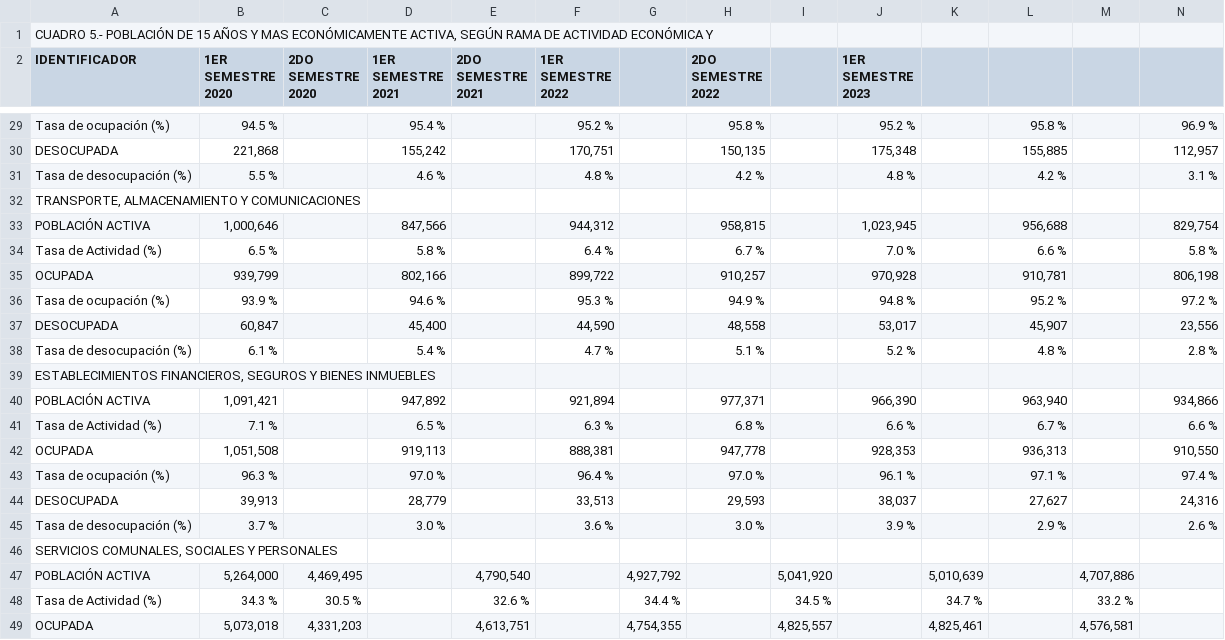
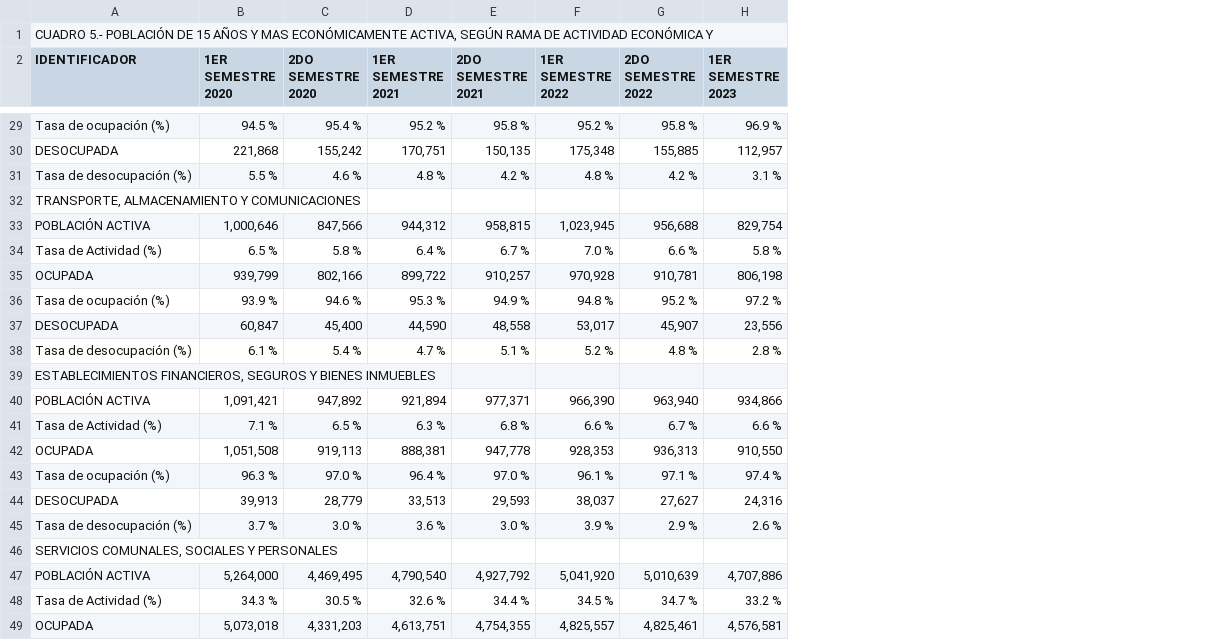
Before and after one commit to d4na3l/empleabilidad-jovenes-VE, a CSV file: data/data_WF/Tabulados_Fza_Trabajo - Table 8.csv, drawn as a sheet; only a part is shown, gaps mark what is left out; removed rows and columns are numbered as before the commit, all else as after; the diff covers the shown part only; the diff names each change by its address in the sheet, - before the commit and + after, or states it on an @@ line.

```diff
--- a/data/data_WF/Tabulados_Fza_Trabajo - Table 8.csv
+++ b/data/data_WF/Tabulados_Fza_Trabajo - Table 8.csv
-column D (1ER SEMESTRE 2021), rows 29-45: 95.4 % | 155,242 | 4.6 % |  | 847,566 | 5.8 % | 802,166 | 94.6 % | 45,400 | 5.4 % |  | 947,892 | 6.5 % | 919,113 | 97.0 % | 28,779 | 3.0 %
-column E (2DO SEMESTRE 2021), rows 47-49: 4,790,540 | 32.6 % | 4,613,751
-column G, rows 47-49: 4,927,792 | 34.4 % | 4,754,355
-column I, rows 47-49: 5,041,920 | 34.5 % | 4,825,557
-column K, rows 47-49: 5,010,639 | 34.7 % | 4,825,461
-column M, rows 47-49: 4,707,886 | 33.2 % | 4,576,581
-D2: 1ER SEMESTRE 2022
+D2: 1ER SEMESTRE 2021
-E2: 2DO SEMESTRE 2022
+E2: 2DO SEMESTRE 2021
-F2: 1ER SEMESTRE 2023
+F2: 1ER SEMESTRE 2022
-G2: (empty)
+G2: 2DO SEMESTRE 2022
-H2: (empty)
+H2: 1ER SEMESTRE 2023
-C29 (2DO SEMESTRE 2020): (empty)
+C29 (2DO SEMESTRE 2020): 95.4 %
-C30 (2DO SEMESTRE 2020): (empty)
+C30 (2DO SEMESTRE 2020): 155,242
-C31 (2DO SEMESTRE 2020): (empty)
+C31 (2DO SEMESTRE 2020): 4.6 %
-C33 (2DO SEMESTRE 2020): (empty)
+C33 (2DO SEMESTRE 2020): 847,566
-C34 (2DO SEMESTRE 2020): (empty)
+C34 (2DO SEMESTRE 2020): 5.8 %
-C35 (2DO SEMESTRE 2020): (empty)
+C35 (2DO SEMESTRE 2020): 802,166
-C36 (2DO SEMESTRE 2020): (empty)
+C36 (2DO SEMESTRE 2020): 94.6 %
-C37 (2DO SEMESTRE 2020): (empty)
+C37 (2DO SEMESTRE 2020): 45,400
-C38 (2DO SEMESTRE 2020): (empty)
+C38 (2DO SEMESTRE 2020): 5.4 %
-C40 (2DO SEMESTRE 2020): (empty)
+C40 (2DO SEMESTRE 2020): 947,892
-C41 (2DO SEMESTRE 2020): (empty)
+C41 (2DO SEMESTRE 2020): 6.5 %
-C42 (2DO SEMESTRE 2020): (empty)
+C42 (2DO SEMESTRE 2020): 919,113
-C43 (2DO SEMESTRE 2020): (empty)
+C43 (2DO SEMESTRE 2020): 97.0 %
-C44 (2DO SEMESTRE 2020): (empty)
+C44 (2DO SEMESTRE 2020): 28,779
-C45 (2DO SEMESTRE 2020): (empty)
+C45 (2DO SEMESTRE 2020): 3.0 %
-D47 (1ER SEMESTRE 2021): (empty)
+D47 (1ER SEMESTRE 2021): 4,790,540
-E47 (2DO SEMESTRE 2021): (empty)
+E47 (2DO SEMESTRE 2021): 4,927,792
-F47 (1ER SEMESTRE 2022): (empty)
+F47 (1ER SEMESTRE 2022): 5,041,920
-G47 (2DO SEMESTRE 2022): (empty)
+G47 (2DO SEMESTRE 2022): 5,010,639
-H47 (1ER SEMESTRE 2023): (empty)
+H47 (1ER SEMESTRE 2023): 4,707,886
-D48 (1ER SEMESTRE 2021): (empty)
+D48 (1ER SEMESTRE 2021): 32.6 %
-E48 (2DO SEMESTRE 2021): (empty)
+E48 (2DO SEMESTRE 2021): 34.4 %
-F48 (1ER SEMESTRE 2022): (empty)
+F48 (1ER SEMESTRE 2022): 34.5 %
-G48 (2DO SEMESTRE 2022): (empty)
+G48 (2DO SEMESTRE 2022): 34.7 %
-H48 (1ER SEMESTRE 2023): (empty)
+H48 (1ER SEMESTRE 2023): 33.2 %
-D49 (1ER SEMESTRE 2021): (empty)
+D49 (1ER SEMESTRE 2021): 4,613,751
-E49 (2DO SEMESTRE 2021): (empty)
+E49 (2DO SEMESTRE 2021): 4,754,355
-F49 (1ER SEMESTRE 2022): (empty)
+F49 (1ER SEMESTRE 2022): 4,825,557
-G49 (2DO SEMESTRE 2022): (empty)
+G49 (2DO SEMESTRE 2022): 4,825,461
-H49 (1ER SEMESTRE 2023): (empty)
+H49 (1ER SEMESTRE 2023): 4,576,581
```
Also changed, not shown: 81 edited cells elsewhere in this file, data/data_WF/Tabulados_Fza_Trabajo - Table 1.csv, data/data_WF/Tabulados_Fza_Trabajo - Table 2.csv, 11 other files.
